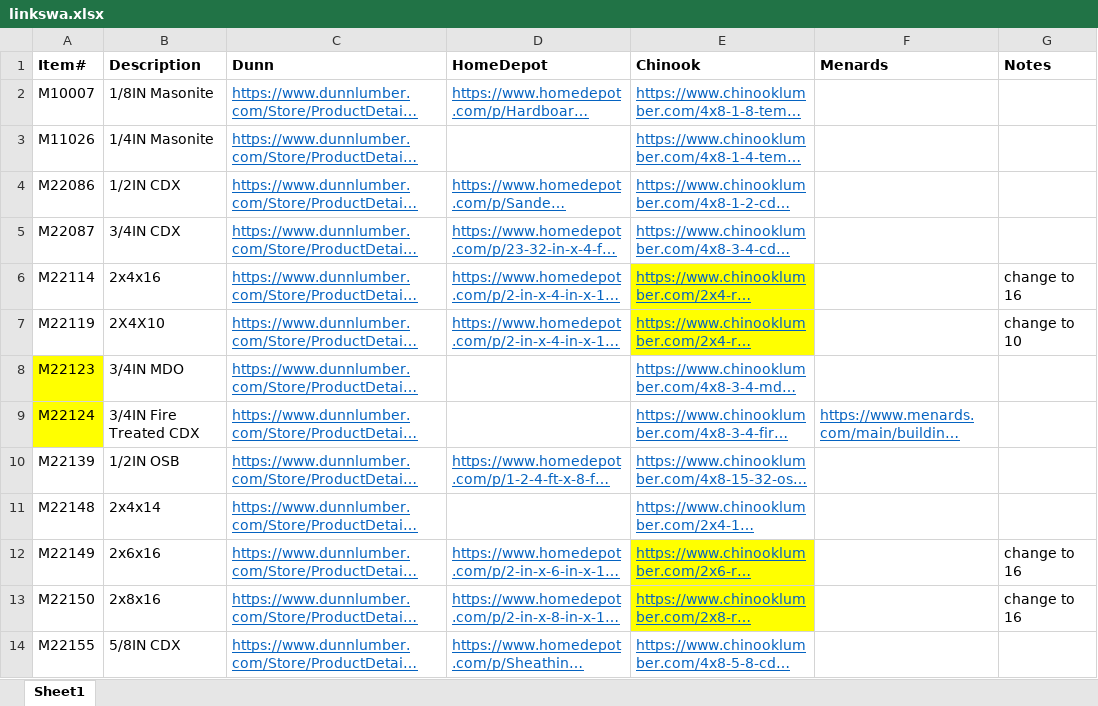
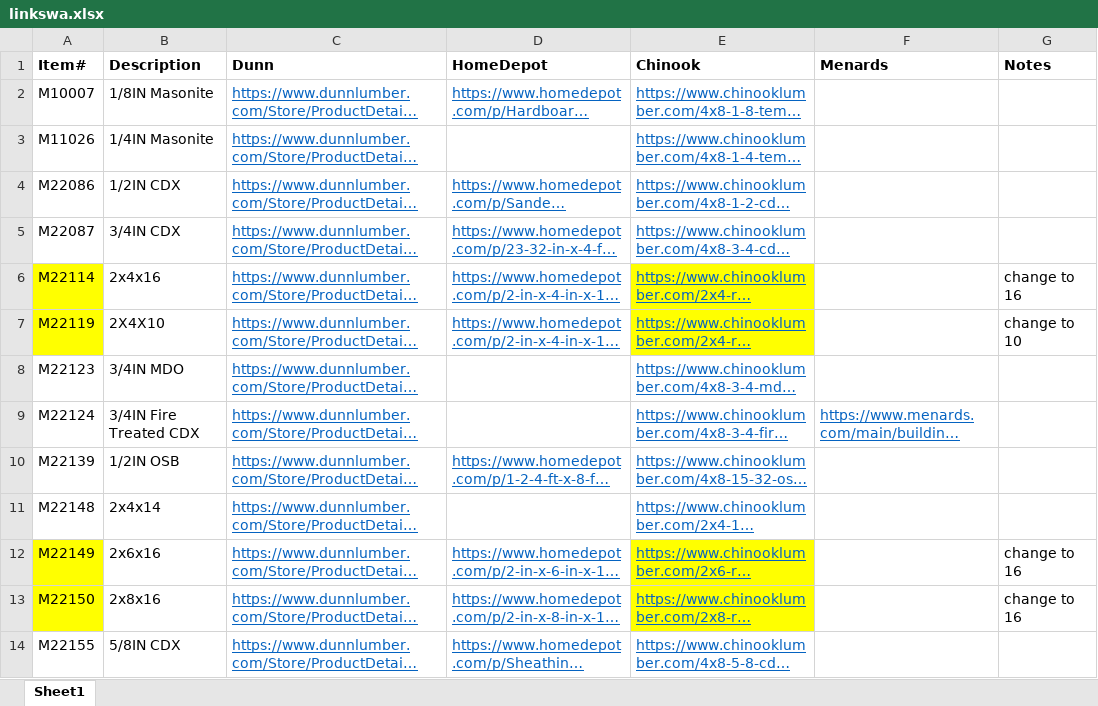
Before and after one commit to AnkurC27/GrizzlyClone, an Excel workbook: excel/linkswa.xlsx, sheet Sheet1, drawn as a sheet; long unchanged cells end in …; values as stored, in another font and other column widths than the file's, no borders; the diff names each change by its address in the sheet, - before the commit and + after, or states it on an @@ line.

```diff
--- a/excel/linkswa.xlsx (sheet Sheet1)
+++ b/excel/linkswa.xlsx (sheet Sheet1)
-A6:A7 fill: none
+A6:A7 fill: #FFFF00
-A8:A9 fill: #FFFF00
+A8:A9 fill: none
-A12:A13 fill: none
+A12:A13 fill: #FFFF00
```
Also changed, not shown: excel/linksco.xlsx, 1 other file.
